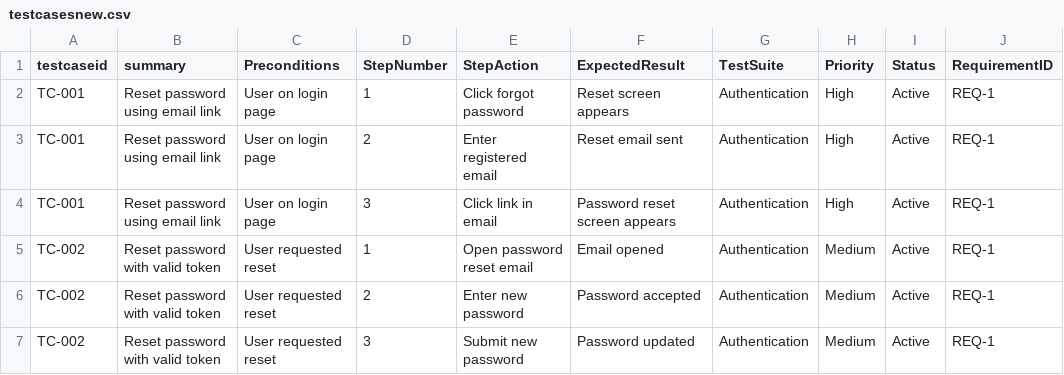
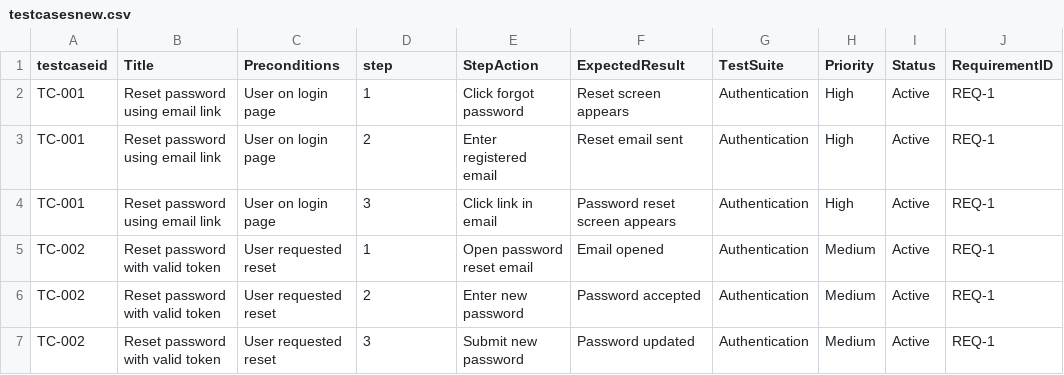
Before and after one commit to adamKock/requirements_traceability, a CSV file: testcasesnew.csv, drawn as a sheet; only a part is shown; the diff names each change by its address in the sheet, - before the commit and + after, or states it on an @@ line.

Commit message:
Requirement mapping updates

```diff
--- a/testcasesnew.csv
+++ b/testcasesnew.csv
-B1: summary
+B1: Title
-D1: StepNumber
+D1: step
```
Also changed, not shown: 4 other files.
